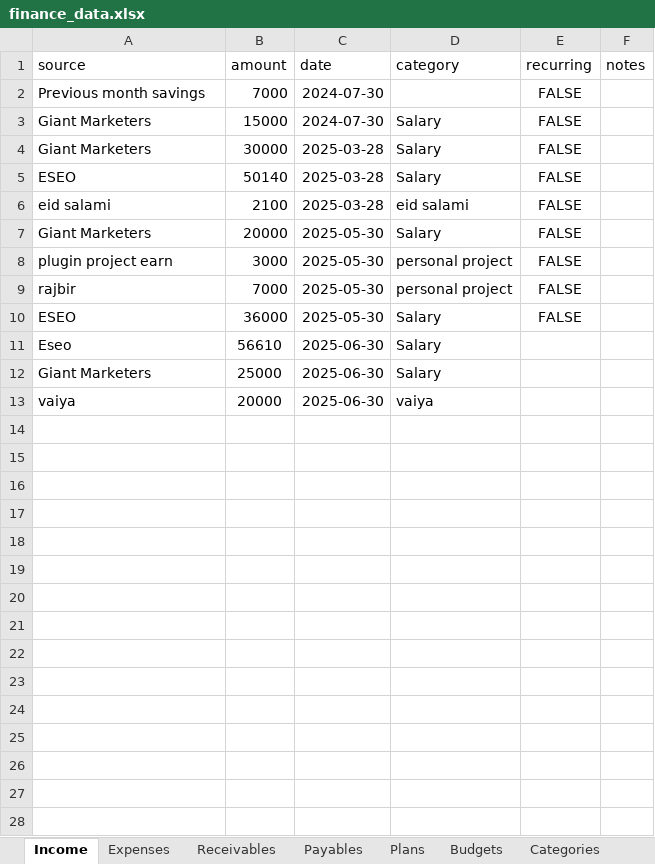
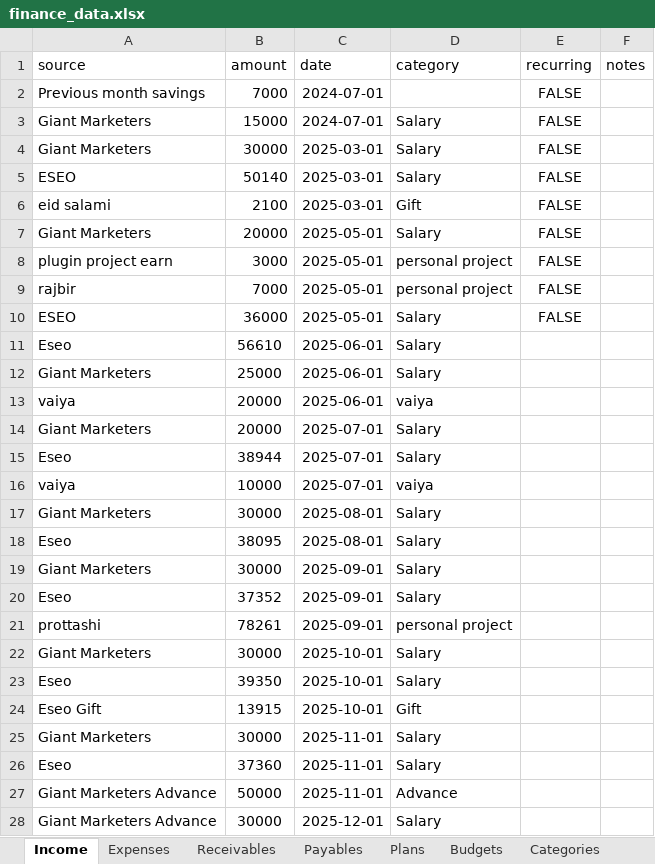
Before and after one commit to RaddN/finance-manager, an Excel workbook: finance_data.xlsx, sheet Income, drawn as a sheet; only a part is shown; values as stored, in another font and other column widths than the file's, no borders; charts and pictures not drawn; the diff covers the shown part only; the diff names each change by its address in the sheet, - before the commit and + after, or states it on an @@ line.

```diff
--- a/finance_data.xlsx (sheet Income)
+++ b/finance_data.xlsx (sheet Income)
-C2:C3 (date): 2024-07-30
+C2:C3 (date): 2024-07-01
-C4:C6 (date): 2025-03-28
+C4:C6 (date): 2025-03-01
-D6 (category): eid salami
+D6 (category): Gift
-C7:C10 (date): 2025-05-30
+C7:C10 (date): 2025-05-01
-C11:C13 (date): 2025-06-30
+C11:C13 (date): 2025-06-01
+row 14: Giant Marketers | 20000 | 2025-07-01 | Salary
+row 15: Eseo | 38944 | 2025-07-01 | Salary
+row 16: vaiya | 10000 | 2025-07-01 | vaiya
+row 17: Giant Marketers | 30000 | 2025-08-01 | Salary
+row 18: Eseo | 38095 | 2025-08-01 | Salary
+row 19: Giant Marketers | 30000 | 2025-09-01 | Salary
+row 20: Eseo | 37352 | 2025-09-01 | Salary
+row 21: prottashi | 78261 | 2025-09-01 | personal project
+row 22: Giant Marketers | 30000 | 2025-10-01 | Salary
+row 23: Eseo | 39350 | 2025-10-01 | Salary
+row 24: Eseo Gift | 13915 | 2025-10-01 | Gift
+row 25: Giant Marketers | 30000 | 2025-11-01 | Salary
+row 26: Eseo | 37360 | 2025-11-01 | Salary
+row 27: Giant Marketers Advance | 50000 | 2025-11-01 | Advance
+row 28: Giant Marketers Advance | 30000 | 2025-12-01 | Salary
```
Also changed, not shown: 4 added rows elsewhere in this sheet, sheet Expenses, sheet Payables, charts or pictures.
